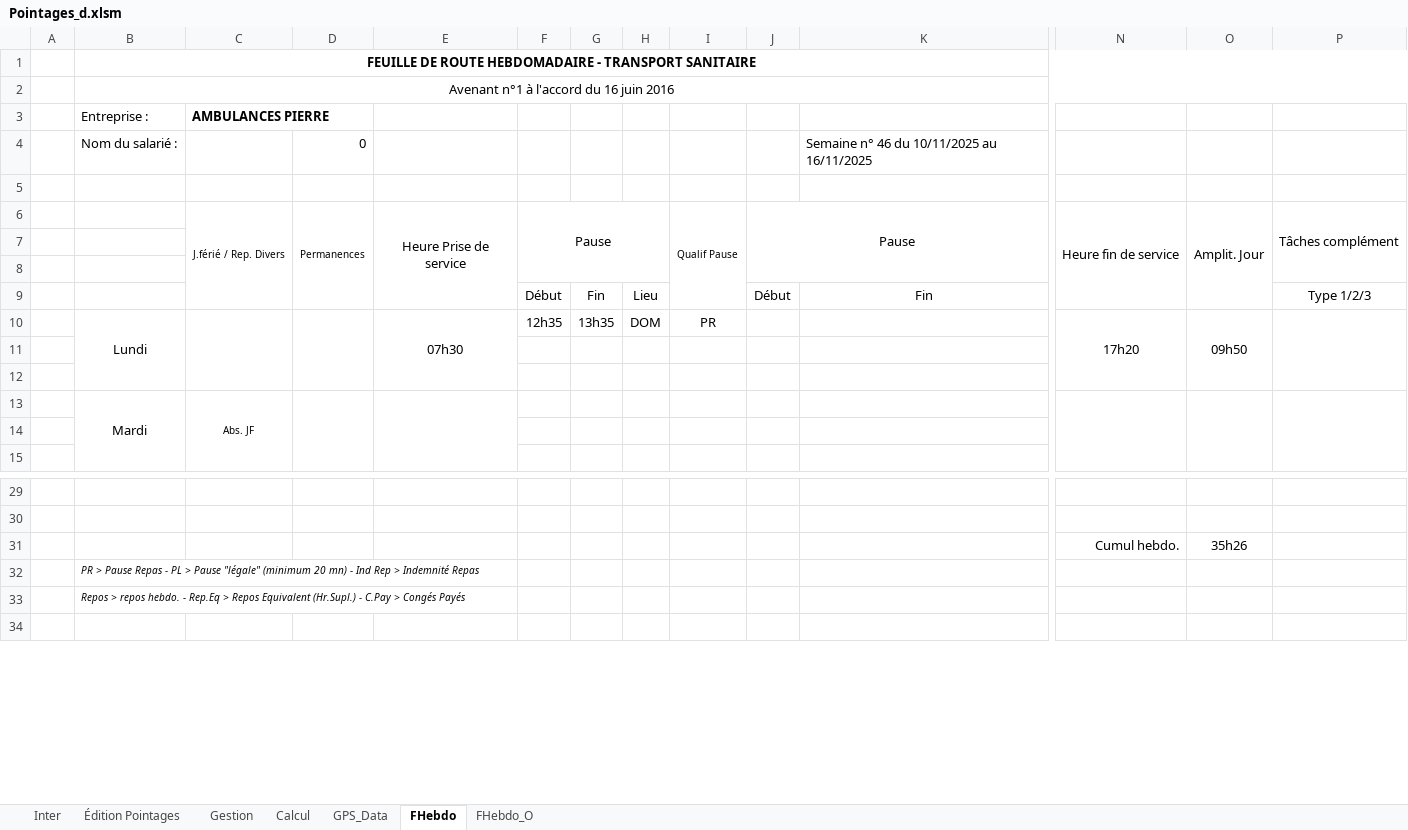
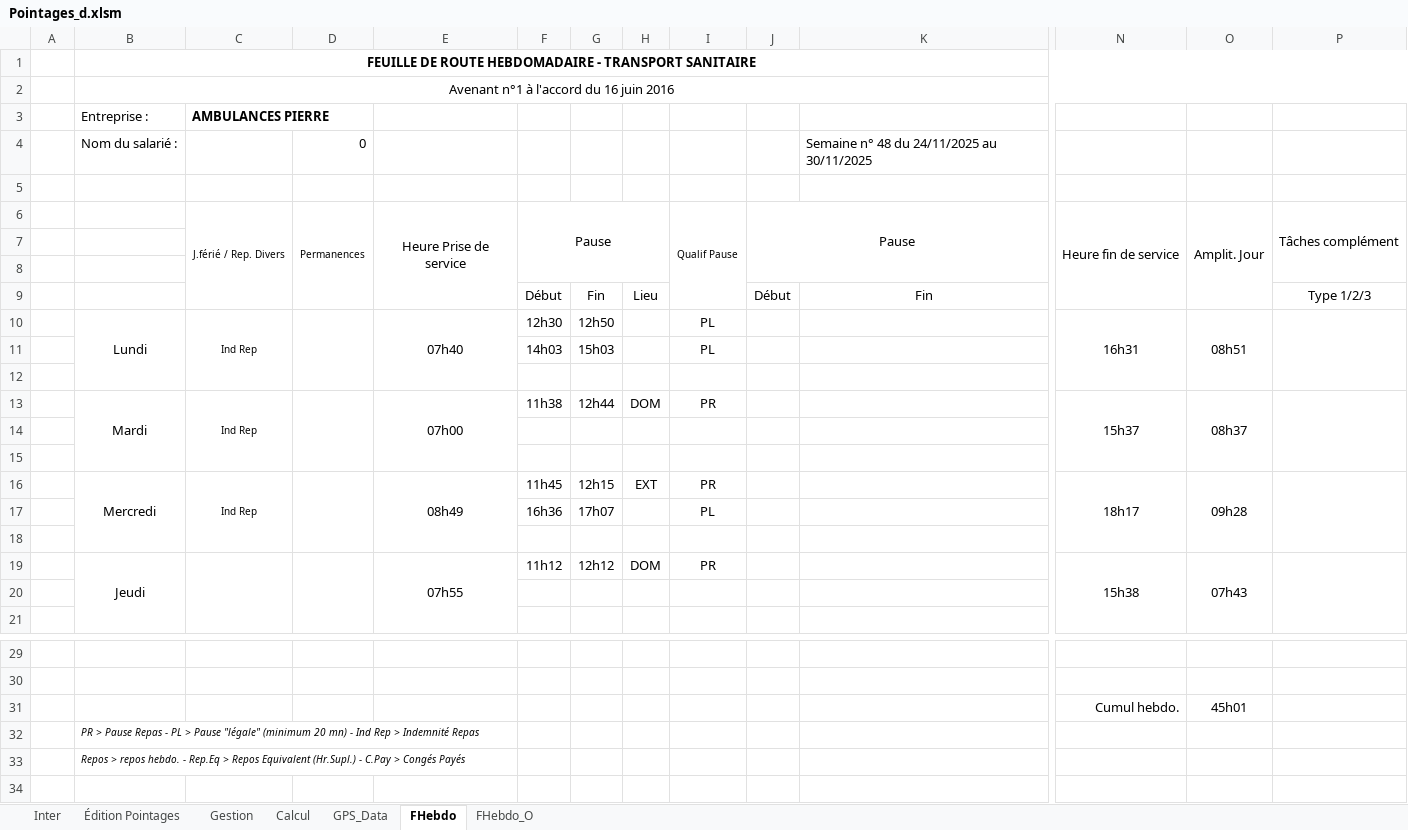
Before and after one commit to avigeilpro/PointagesXL, an Excel workbook: Amb/Pointages_d.xlsm, sheet FHebdo, drawn as a sheet; only a part is shown, gaps mark what is left out; values as stored, in another font and other column widths than the file's, no borders; removed rows and columns are numbered as before the commit, all else as after; rows hold the shown columns only; the diff covers the shown part only; the diff names each change by its address in the sheet, - before the commit and + after, or states it on an @@ line.

```diff
--- a/Amb/Pointages_d.xlsm (sheet FHebdo)
+++ b/Amb/Pointages_d.xlsm (sheet FHebdo)
-K4: Semaine n° 46 du 10/11/2025 au 16/11/2025
+K4: Semaine n° 48 du 24/11/2025 au 30/11/2025
+row 10:  | Lundi | Ind Rep |  | 07h40 | 12h30 | 12h50 |  | PL |  |  | 16h31 | 08h51
+row 11:  |  |  |  |  | 14h03 | 15h03 |  | PL
-row 12:  | Lundi |  |  | 07h30 | 12h35 | 13h35 | DOM | PR |  |  | 17h20 | 09h50
+row 12: (empty)
-B10:B12 merged
-C10:C12 merged
-D10:D12 merged
-E10:E12 merged
-N10:N12 merged
-O10:O12 merged
-P10:P12 merged
+row 13:  | Mardi | Ind Rep |  | 07h00 | 11h38 | 12h44 | DOM | PR |  |  | 15h37 | 08h37
+row 16:  | Mercredi | Ind Rep |  | 08h49 | 11h45 | 12h15 | EXT | PR |  |  | 18h17 | 09h28
+row 17:  |  |  |  |  | 16h36 | 17h07 |  | PL
-row 18:  | Mardi | Abs. JF
+row 18: (empty)
-B13:B15 merged
-C13:C15 merged
-D13:D15 merged
-E13:E15 merged
-N13:N15 merged
-O13:O15 merged
-P13:P15 merged
+row 19:  | Jeudi |  |  | 07h55 | 11h12 | 12h12 | DOM | PR |  |  | 15h38 | 07h43
-O31: 35h26
+O31: 45h01
```
Also changed, not shown: 6 removed rows, 7 edited cells and merged cells elsewhere in this sheet, sheet Calcul, sheet Inter, sheet FHebdo_O, sheet Gestion, formulas that keep their value, hidden cells, charts or pictures.
